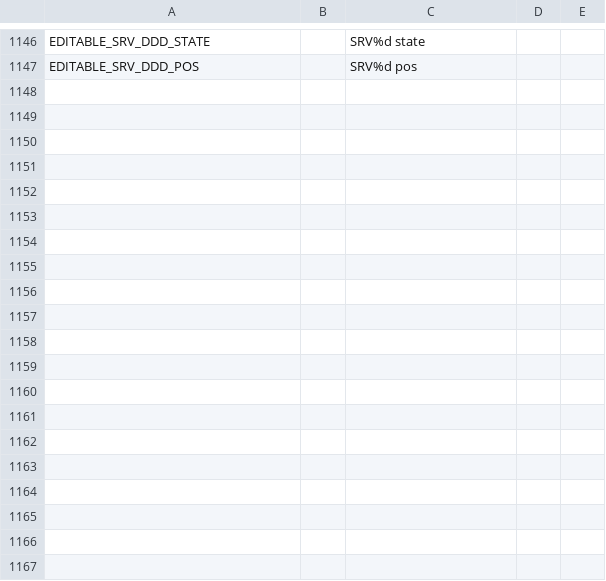
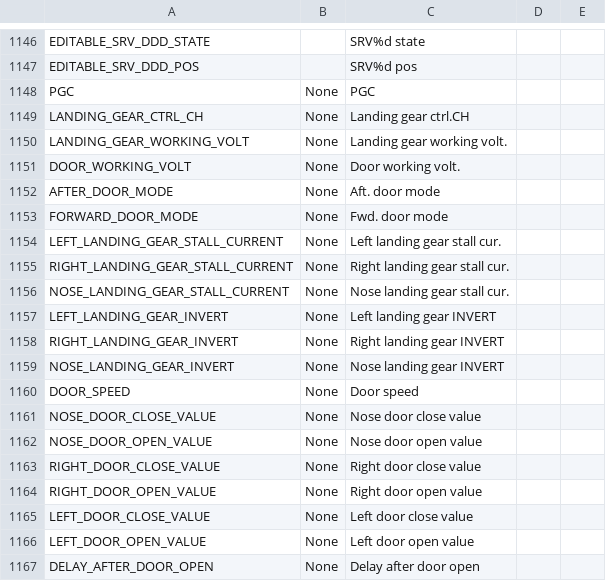
Before and after one commit to KevinFairgrieve/ETHOS-Feedback-Community, a CSV file: translations/ethos/cs.csv, drawn as a sheet; only a part is shown, gaps mark what is left out; the diff covers the shown part only.

```diff
--- a/translations/ethos/cs.csv
+++ b/translations/ethos/cs.csv
@@ -1147 +1147,21 @@ EDITABLE_SRV_DDD_STATE,,"SRV%d state"
 EDITABLE_SRV_DDD_POS,,"SRV%d pos"
+PGC,"None","PGC"
+LANDING_GEAR_CTRL_CH,"None","Landing gear ctrl.CH"
+LANDING_GEAR_WORKING_VOLT,"None","Landing gear working volt."
+DOOR_WORKING_VOLT,"None","Door working volt."
+AFTER_DOOR_MODE,"None","Aft. door mode"
+FORWARD_DOOR_MODE,"None","Fwd. door mode"
+LEFT_LANDING_GEAR_STALL_CURRENT,"None","Left landing gear stall cur."
+RIGHT_LANDING_GEAR_STALL_CURRENT,"None","Right landing gear stall cur."
+NOSE_LANDING_GEAR_STALL_CURRENT,"None","Nose landing gear stall cur."
+LEFT_LANDING_GEAR_INVERT,"None","Left landing gear INVERT"
+RIGHT_LANDING_GEAR_INVERT,"None","Right landing gear INVERT"
+NOSE_LANDING_GEAR_INVERT,"None","Nose landing gear INVERT"
+DOOR_SPEED,"None","Door speed"
+NOSE_DOOR_CLOSE_VALUE,"None","Nose door close value"
+NOSE_DOOR_OPEN_VALUE,"None","Nose door open value"
+RIGHT_DOOR_CLOSE_VALUE,"None","Right door close value"
+RIGHT_DOOR_OPEN_VALUE,"None","Right door open value"
+LEFT_DOOR_CLOSE_VALUE,"None","Left door close value"
+LEFT_DOOR_OPEN_VALUE,"None","Left door open value"
+DELAY_AFTER_DOOR_OPEN,"None","Delay after door open"
```
Also changed, not shown: 27 added rows elsewhere in this file, translations/ethos/de.csv, translations/ethos/en.csv, 10 other files.
